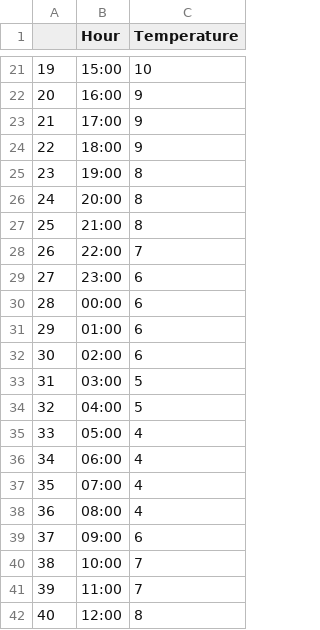
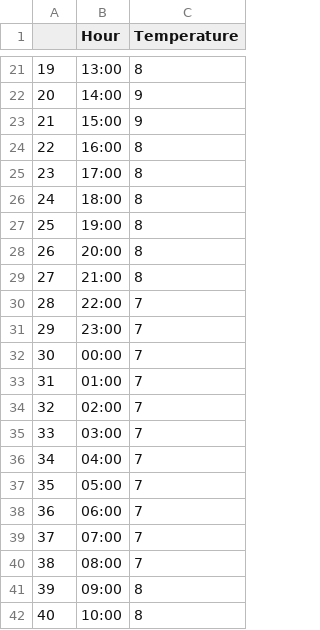
Before and after one commit to kevinxieee/Capstone, a CSV file: JunRun/weather_data.csv, drawn as a sheet; only a part is shown, gaps mark what is left out; the diff covers the shown part only.

```diff
--- a/JunRun/weather_data.csv
+++ b/JunRun/weather_data.csv
@@ -21,22 +21,22 @@
-19,15:00,10
-20,16:00,9
-21,17:00,9
-22,18:00,9
-23,19:00,8
-24,20:00,8
-25,21:00,8
-26,22:00,7
-27,23:00,6
-28,00:00,6
-29,01:00,6
-30,02:00,6
-31,03:00,5
-32,04:00,5
-33,05:00,4
-34,06:00,4
-35,07:00,4
-36,08:00,4
-37,09:00,6
-38,10:00,7
-39,11:00,7
-40,12:00,8
+19,13:00,8
+20,14:00,9
+21,15:00,9
+22,16:00,8
+23,17:00,8
+24,18:00,8
+25,19:00,8
+26,20:00,8
+27,21:00,8
+28,22:00,7
+29,23:00,7
+30,00:00,7
+31,01:00,7
+32,02:00,7
+33,03:00,7
+34,04:00,7
+35,05:00,7
+36,06:00,7
+37,07:00,7
+38,08:00,7
+39,09:00,8
+40,10:00,8
```
Also changed, not shown: 50 edited cells elsewhere in this file, 2 other files.
